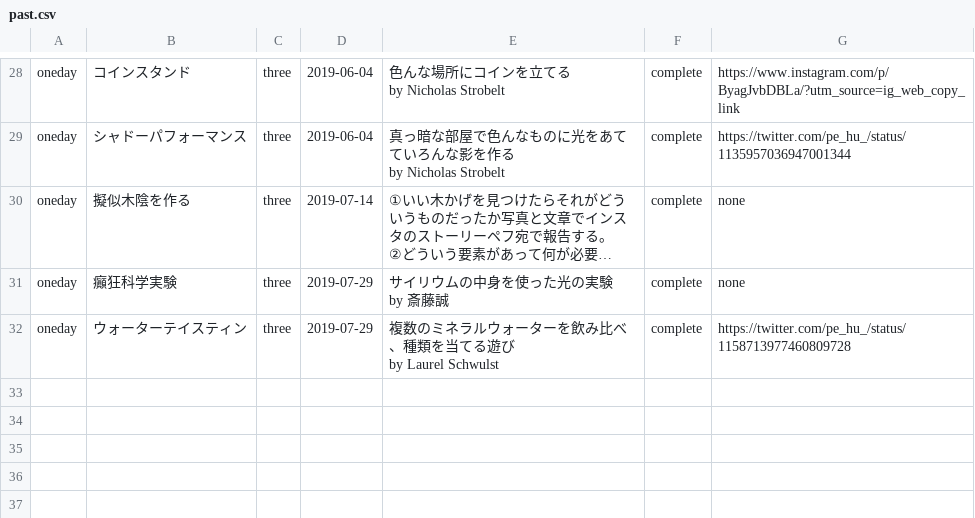
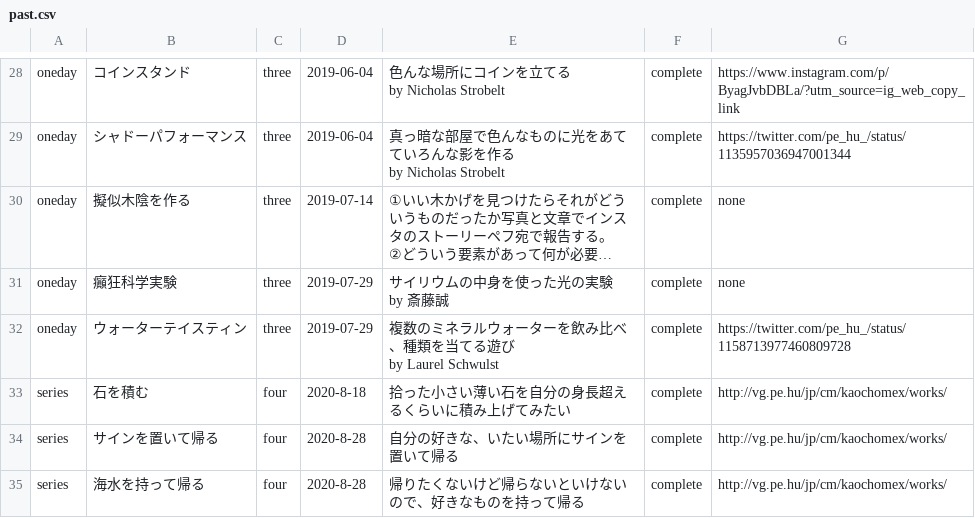
Before and after one commit to chottocrazy/index, a CSV file: weare/past.csv, drawn as a sheet; only a part is shown, gaps mark what is left out; long unchanged cells end in ….

Commit message:
Update past.csv

```diff
--- a/weare/past.csv
+++ b/weare/past.csv
@@ -103 +103,4 @@ oneday,ウォーターテイスティン,three,2019-07-29,"複数のミネラル
 by Laurel Schwulst",complete,https://twitter.com/pe_hu_/status/1158713977460809728
+series,石を積む,four,2020-8-18,拾った小さい薄い石を自分の身長超えるくらいに積み上げてみたい,complete,http://vg.pe.hu/jp/cm/kaochomex/works/
+series,サインを置いて帰る,four,2020-8-28,自分の好きな、いたい場所にサインを置いて帰る,complete,http://vg.pe.hu/jp/cm/kaochomex/works/
+series,海水を持って帰る,four,2020-8-28,帰りたくないけど帰らないといけないので、好きなものを持って帰る,complete,http://vg.pe.hu/jp/cm/kaochomex/works/
```
